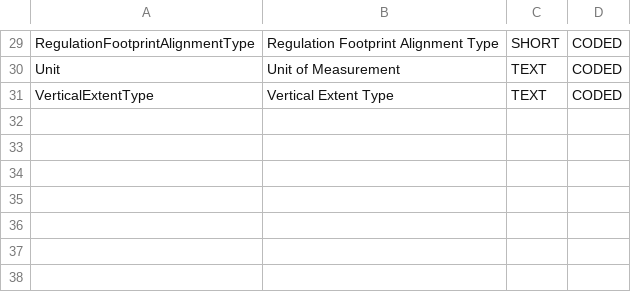
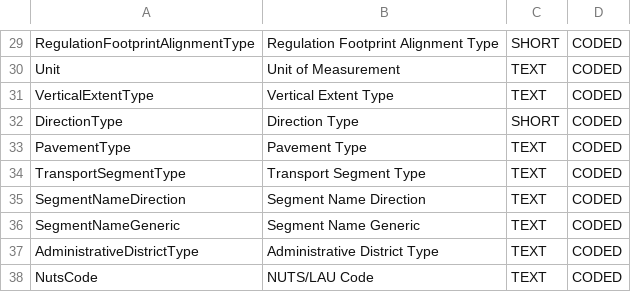
Before and after one commit to kataya/3d-cities-template, a CSV file: Apps/3dCityMaintenance/Configuration/SchemaTools/Domains.csv, drawn as a sheet; only a part is shown, gaps mark what is left out; the diff names each change by its address in the sheet, - before the commit and + after, or states it on an @@ line.

Commit message:
Schema Modification: Added TransportNetworkSegment and relationships, domains, coded values. Modified AdministrativeUnit to use NUTS codes.

```diff
--- a/Apps/3dCityMaintenance/Configuration/SchemaTools/Domains.csv
+++ b/Apps/3dCityMaintenance/Configuration/SchemaTools/Domains.csv
+row 32: DirectionType | Direction Type | SHORT | CODED
+row 33: PavementType | Pavement Type | TEXT | CODED
+row 34: TransportSegmentType | Transport Segment Type | TEXT | CODED
+row 35: SegmentNameDirection | Segment Name Direction | TEXT | CODED
+row 36: SegmentNameGeneric | Segment Name Generic | TEXT | CODED
+row 37: AdministrativeDistrictType | Administrative District Type | TEXT | CODED
+row 38: NutsCode | NUTS/LAU Code | TEXT | CODED
```
Also changed, not shown: Apps/3dCityMaintenance/Configuration/SchemaTools/CodedValues.csv, Apps/3dCityMaintenance/Configuration/SchemaTools/FeatureClassAttributes.csv, 2 other files.
